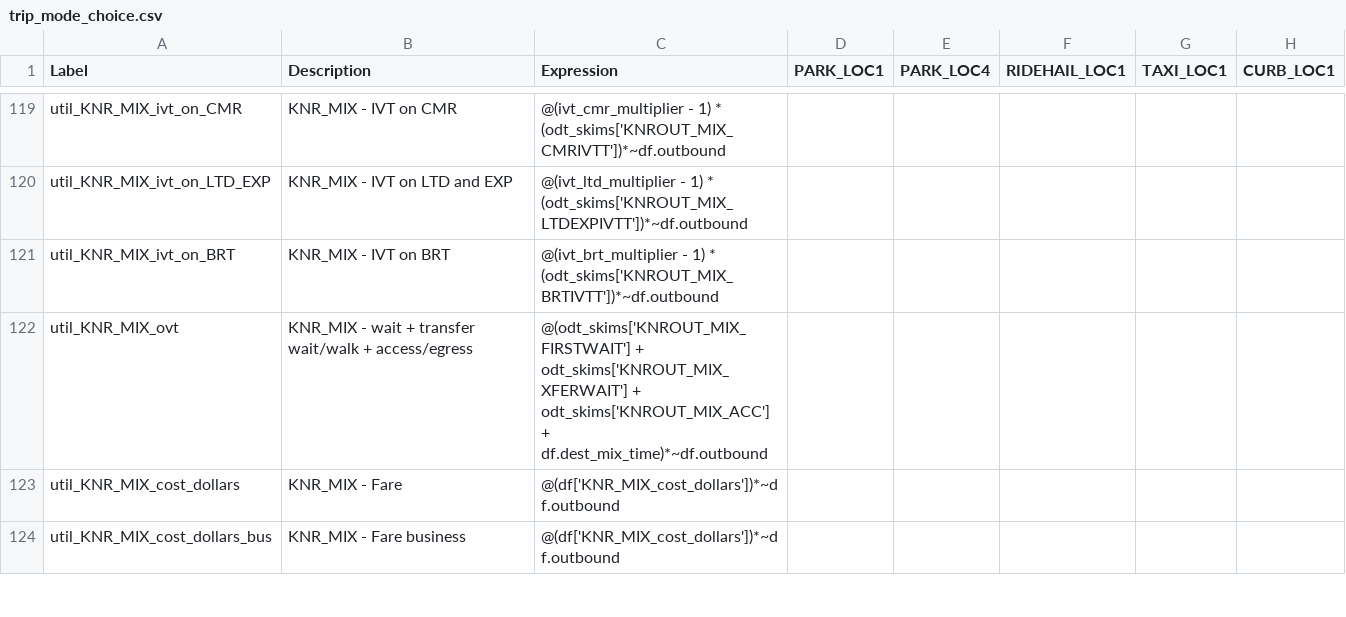
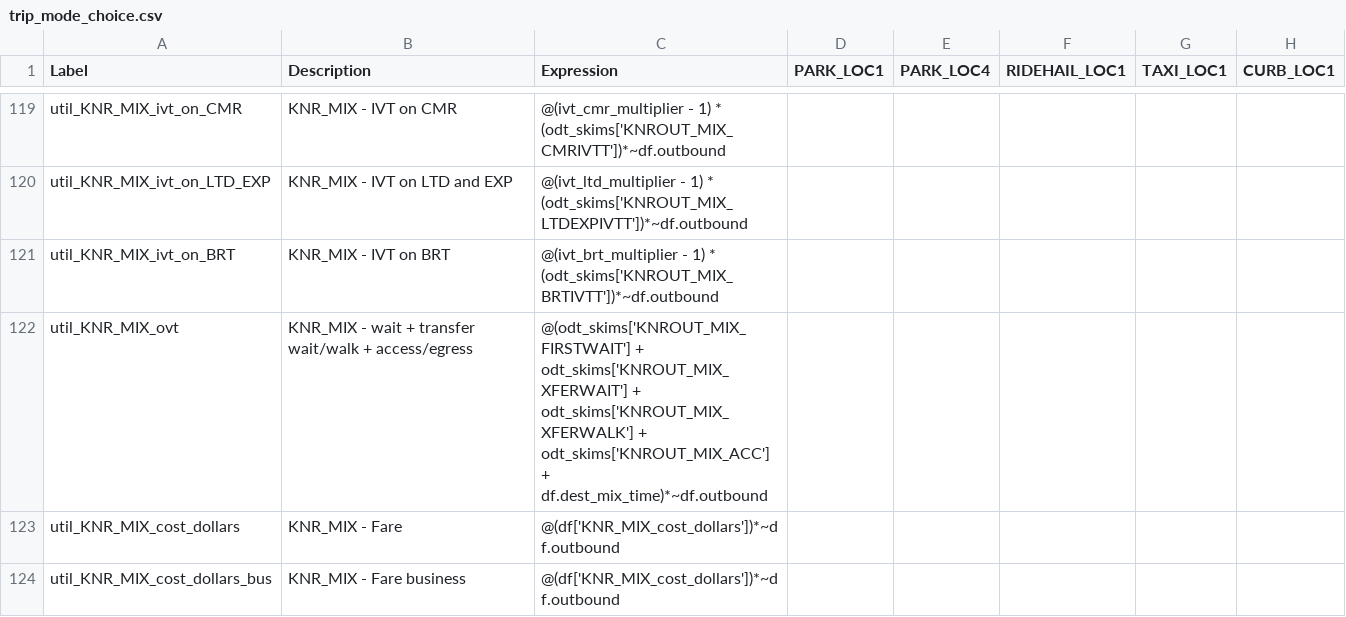
Before and after one commit to SANDAG/ABM, a CSV file: src/asim/configs/airport.SAN/trip_mode_choice.csv, drawn as a sheet; only a part is shown, gaps mark what is left out; the diff covers the shown part only; the diff names each change by its address in the sheet, - before the commit and + after, or states it on an @@ line.

Commit message:
bugfix: added xferwalk times to ovt utils in SAN similar to CBX

```diff
--- a/src/asim/configs/airport.SAN/trip_mode_choice.csv
+++ b/src/asim/configs/airport.SAN/trip_mode_choice.csv
-C122 (Expression): …odt_skims['KNROUT_MIX_XFERWAIT'] + odt_skims['KNROUT_MIX_ACC'] +…
+C122 (Expression): …odt_skims['KNROUT_MIX_XFERWAIT'] + odt_skims['KNROUT_MIX_XFERWALK'] + odt_skims['KNROUT_MIX_ACC'] +…
```
Also changed, not shown: 14 edited cells elsewhere in this file.
